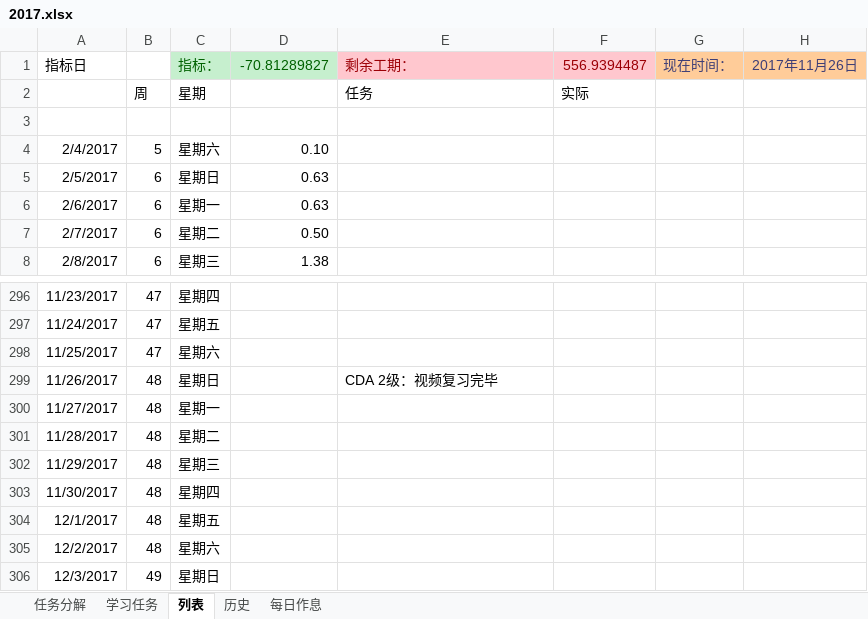
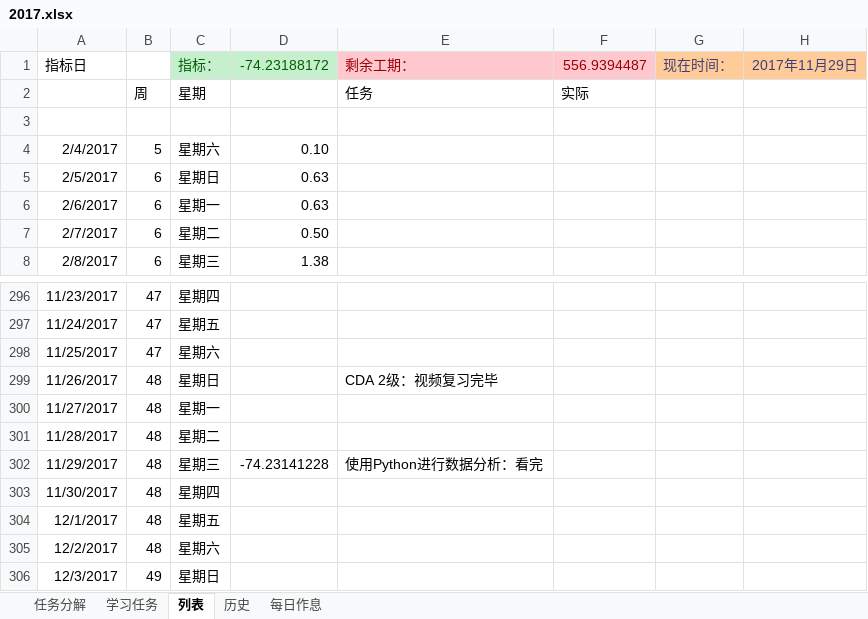
Before and after one commit to guofei9987/plans, an Excel workbook: 2017.xlsx, sheet 列表, drawn as a sheet; only a part is shown, gaps mark what is left out; values as stored, in another font and other column widths than the file's, no borders; charts and pictures and conditional formats not drawn; the diff names each change by its address in the sheet, - before the commit and + after, or states it on an @@ line.

Commit message:
AutoUpload

```diff
--- a/2017.xlsx (sheet 列表)
+++ b/2017.xlsx (sheet 列表)
-D1: -70.81289827
+D1: -74.23188172
-H1: 2017年11月26日
+H1: 2017年11月29日
-D302: (empty)
+D302: -74.23141228
-E302: (empty)
+E302: 使用Python进行数据分析：看完
```
Also changed, not shown: charts or pictures.
